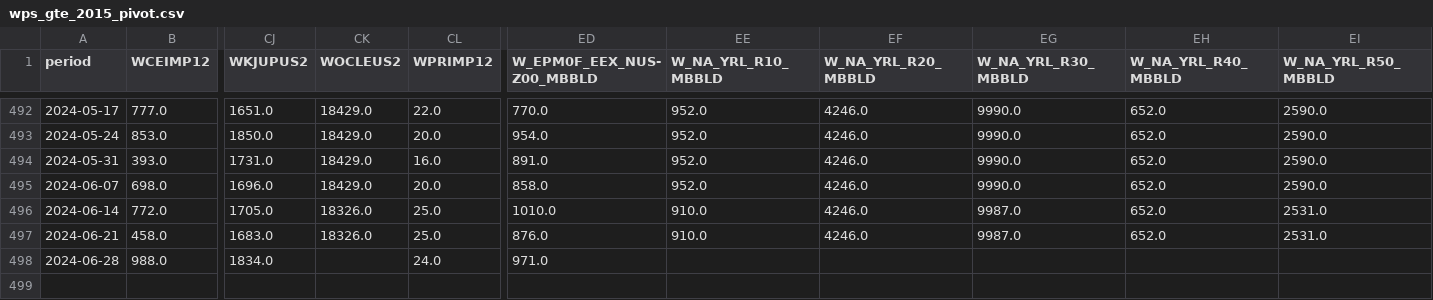
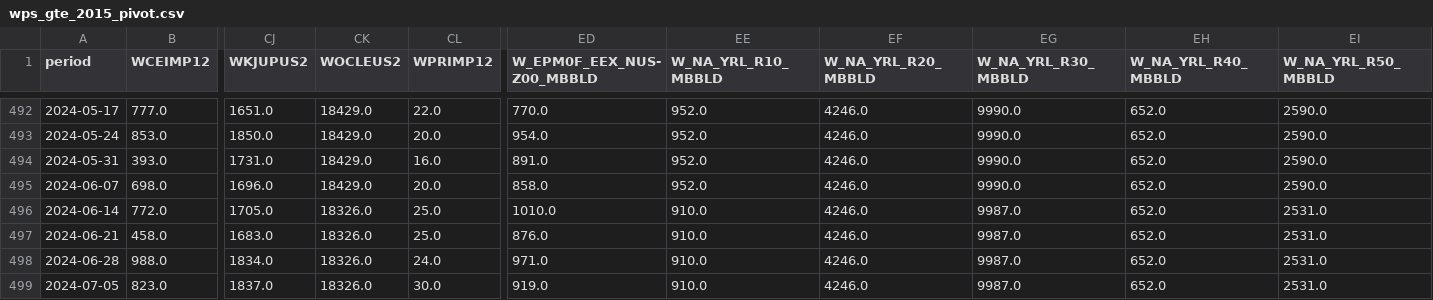
Before and after one commit to patdat/dash_eia, a CSV file: data/wps_gte_2015_pivot.csv, drawn as a sheet; only a part is shown, gaps mark what is left out; rows hold the shown columns only; the diff names each change by its address in the sheet, - before the commit and + after, or states it on an @@ line.

```diff
--- a/data/wps_gte_2015_pivot.csv
+++ b/data/wps_gte_2015_pivot.csv
-CK498 (WOCLEUS2): (empty)
+CK498 (WOCLEUS2): 18326.0
-EE498 (W_NA_YRL_R10_MBBLD): (empty)
+EE498 (W_NA_YRL_R10_MBBLD): 910.0
-EF498 (W_NA_YRL_R20_MBBLD): (empty)
+EF498 (W_NA_YRL_R20_MBBLD): 4246.0
-EG498 (W_NA_YRL_R30_MBBLD): (empty)
+EG498 (W_NA_YRL_R30_MBBLD): 9987.0
-EH498 (W_NA_YRL_R40_MBBLD): (empty)
+EH498 (W_NA_YRL_R40_MBBLD): 652.0
-EI498 (W_NA_YRL_R50_MBBLD): (empty)
+EI498 (W_NA_YRL_R50_MBBLD): 2531.0
+row 499: 2024-07-05 | 823.0 | 1837.0 | 18326.0 | 30.0 | 919.0 | 910.0 | 4246.0 | 9987.0 | 652.0 | 2531.0
```
Also changed, not shown: lookup/09_csv_mapping.csv, 3 other files.
